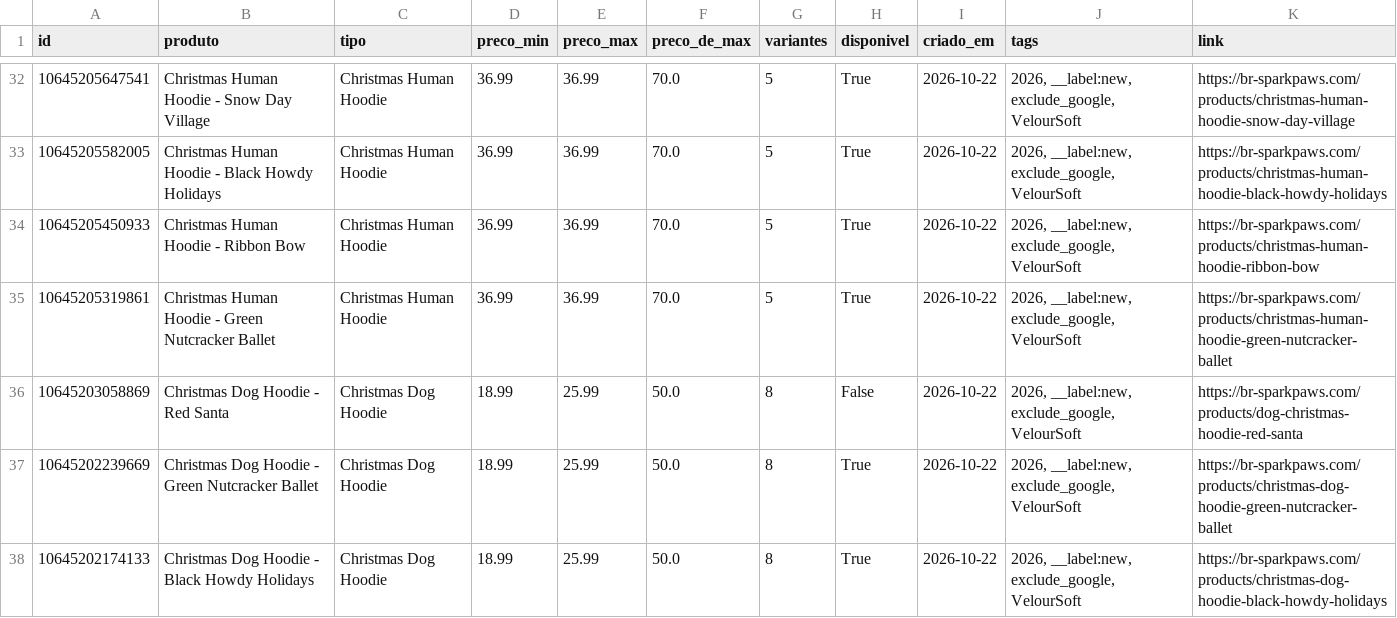
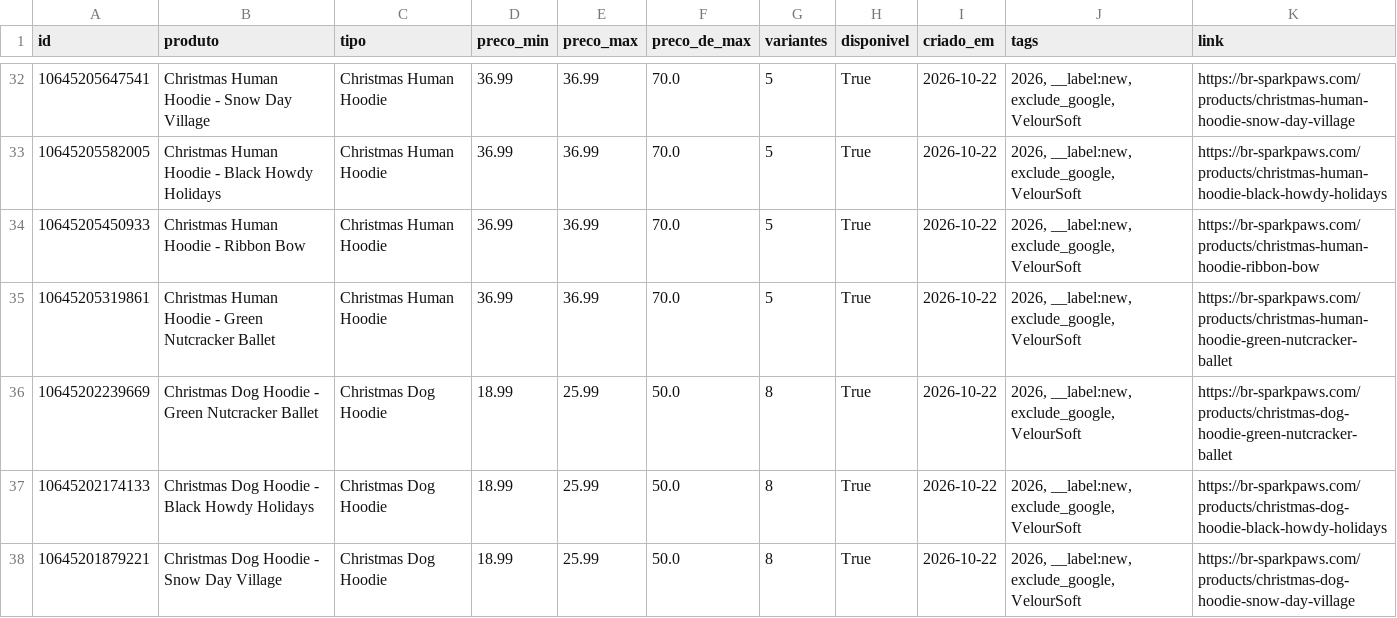
Before and after one commit to helioncontato1-coder/coletor-dados, a CSV file: dados/lojas/br-sparkpaws.com.csv, drawn as a sheet; only a part is shown, gaps mark what is left out; the shorter side is filled out with more unchanged rows; the diff names each change by its address in the sheet, - before the commit and + after, or states it on an @@ line.

```diff
--- a/dados/lojas/br-sparkpaws.com.csv
+++ b/dados/lojas/br-sparkpaws.com.csv
-row 36: 10645203058869 | Christmas Dog Hoodie - Red Santa | Christmas Dog Hoodie | 18.99 | 25.99 | 50.0 | 8 | False | 2026-10-22 | 2026, __label:new, exclude_google, VelourSoft | https://br-sparkpaws.com/products/dog-christmas-hoodie-red-santa
```
Also changed, not shown: dados/lojas/estilopata.com.csv, 2 other files.
